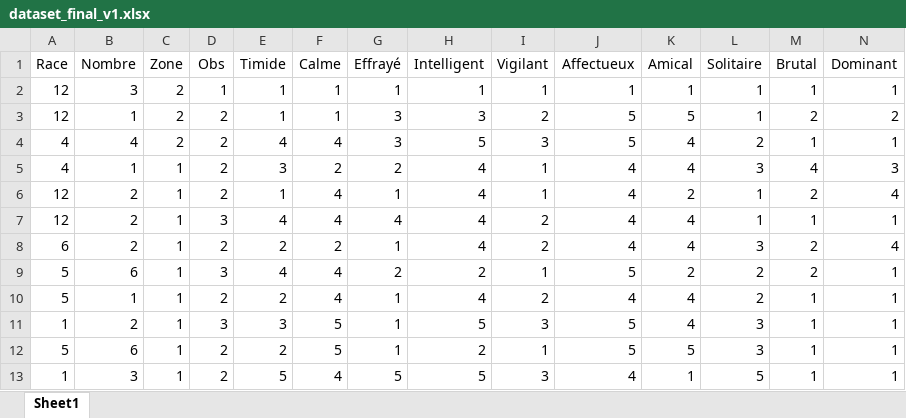
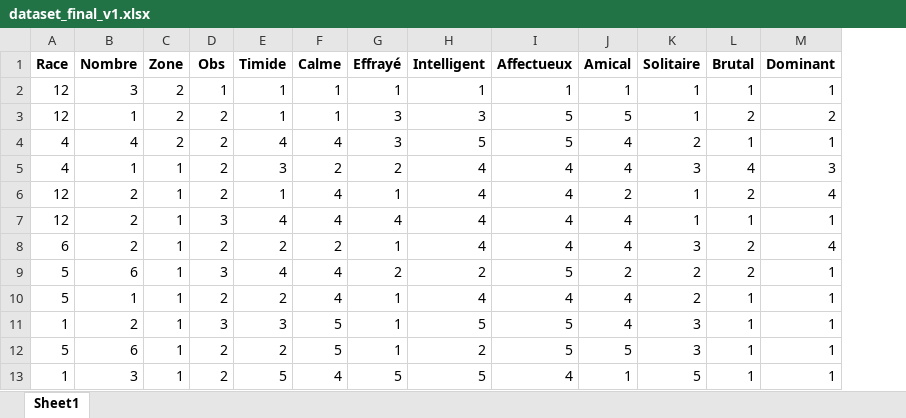
Before and after one commit to BejenaruIoanMatei/FacultateAI, an Excel workbook: Dataset/dataset_final_v1.xlsx, sheet Sheet1, drawn as a sheet; only a part is shown; values as stored, in another font and other column widths than the file's, no borders; removed rows and columns are numbered as before the commit, all else as after; the diff covers the shown part only; the diff names each change by its address in the sheet, - before the commit and + after, or states it on an @@ line.

Commit message:
Dataset pt 18

```diff
--- a/Dataset/dataset_final_v1.xlsx (sheet Sheet1)
+++ b/Dataset/dataset_final_v1.xlsx (sheet Sheet1)
-column I (Vigilant), rows 2-13: 1 | 2 | 3 | 1 | 1 | 2 | 2 | 1 | 2 | 3 | 1 | 3
-A1:H1 bold: off
+A1:H1 bold: on
-I1:M1 bold: off
+I1:M1 bold: on
```
Also changed, not shown: cell formats elsewhere in this sheet, 2 other files.
